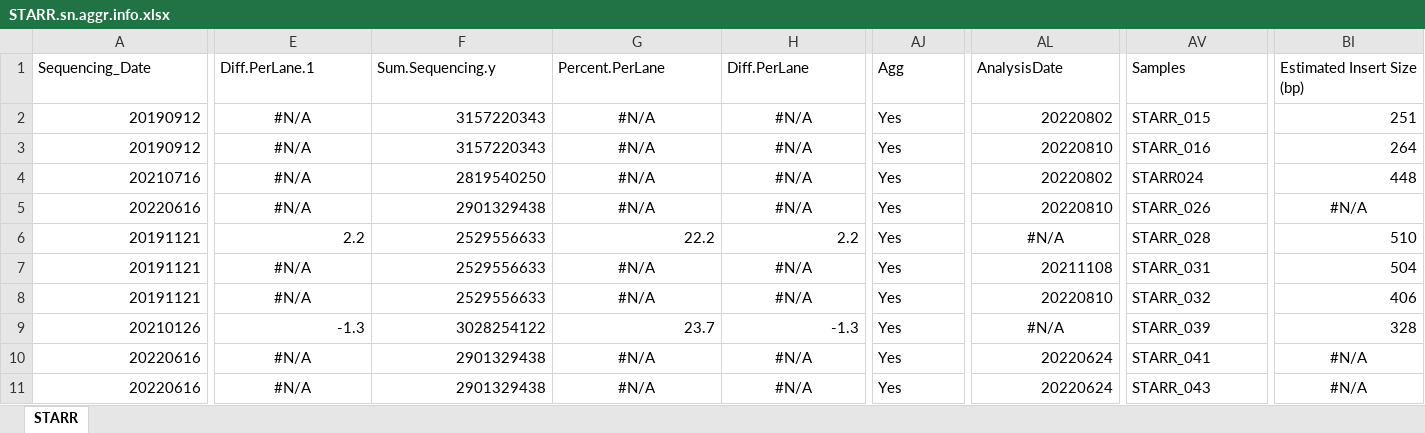
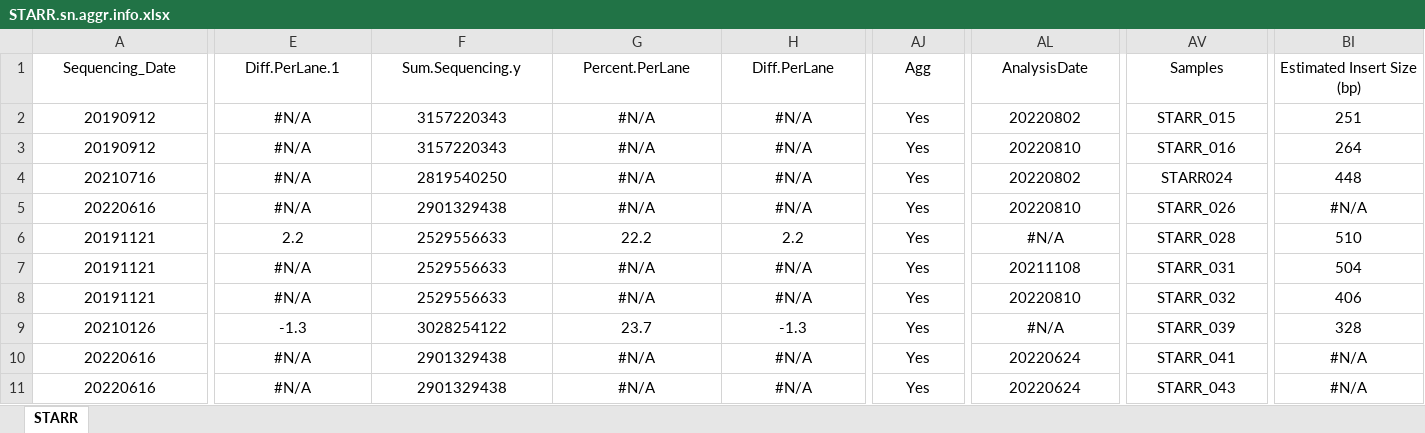
Before and after one commit to dnarna909/UTHSC_cellranger_codes_files, an Excel workbook: 2022-08-18 Prepare for UTSA/STARR.sn.aggr.info.xlsx, sheet STARR, drawn as a sheet; only a part is shown, gaps mark what is left out; values as stored, in another font and other column widths than the file's, no borders; the diff covers the shown part only; the diff names each change by its address in the sheet, - before the commit and + after, or states it on an @@ line.

```diff
--- a/2022-08-18 Prepare for UTSA/STARR.sn.aggr.info.xlsx (sheet STARR)
+++ b/2022-08-18 Prepare for UTSA/STARR.sn.aggr.info.xlsx (sheet STARR)
-A1:BI1 alignment: left
+A1:BI1 alignment: center
-A2:A11 alignment: right
+A2:A11 alignment: center
-F2:F5 alignment: right
+F2:F5 alignment: center
-AJ2:AJ5 alignment: left
+AJ2:AJ5 alignment: center
-AL2:AL5 alignment: right
+AL2:AL5 alignment: center
-AV2:AV3 alignment: left
+AV2:AV3 alignment: center
-BI2:BI3 alignment: right
+BI2:BI3 alignment: center
-AV4:AV8 alignment: left
+AV4:AV8 alignment: center
-BI4 alignment: right
+BI4 alignment: center
-E6:H6 alignment: right
+E6:H6 alignment: center
-AJ6 alignment: left
+AJ6 alignment: center
-BI6:BI8 alignment: right
+BI6:BI8 alignment: center
-F7:F8 alignment: right
+F7:F8 alignment: center
-AJ7:AJ8 alignment: left
+AJ7:AJ8 alignment: center
-AL7:AL8 alignment: right
+AL7:AL8 alignment: center
-E9:H9 alignment: right
+E9:H9 alignment: center
-AJ9 alignment: left
+AJ9 alignment: center
-AV9:AV11 alignment: left
+AV9:AV11 alignment: center
-BI9 alignment: right
+BI9 alignment: center
-F10:F11 alignment: right
+F10:F11 alignment: center
-AJ10:AJ11 alignment: left
+AJ10:AJ11 alignment: center
-AL10:AL11 alignment: right
+AL10:AL11 alignment: center
```
Also changed, not shown: cell formats elsewhere in this sheet, 2022-08-18 Prepare for UTSA/Sequencing Files.xlsx, RedCap_SubjectsInfo/STARR.sn.subject.info.xlsx, 1 other file.
